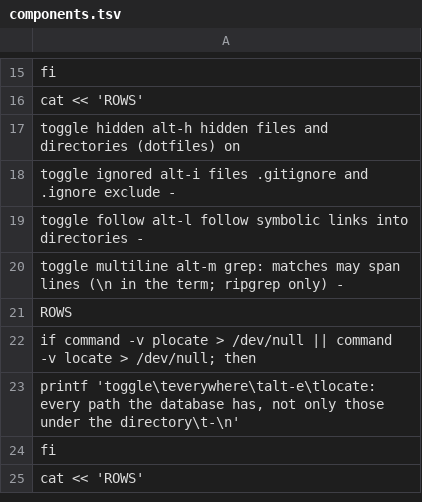
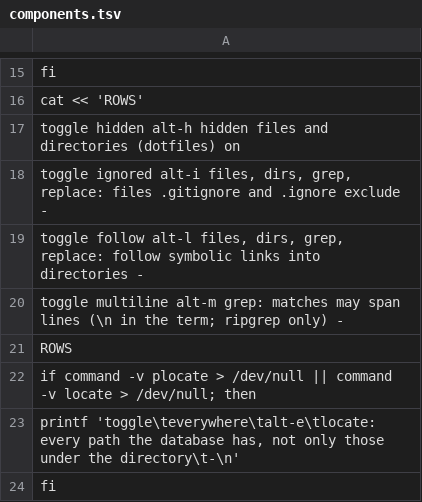
Before and after one commit to njhoffman/fzx, a TSV file: modules/files/components.tsv, drawn as a sheet; only a part is shown, gaps mark what is left out; the shorter side is filled out with more unchanged rows.

```diff
--- a/modules/files/components.tsv
+++ b/modules/files/components.tsv
@@ -17,4 +17,4 @@ cat << 'ROWS'
 toggle  hidden   alt-h  hidden files and directories (dotfiles)            on
-toggle  ignored  alt-i  files .gitignore and .ignore exclude                -
-toggle  follow   alt-l  follow symbolic links into directories             -
+toggle  ignored  alt-i  files, dirs, grep, replace: files .gitignore and .ignore exclude                -
+toggle  follow   alt-l  files, dirs, grep, replace: follow symbolic links into directories             -
 toggle  multiline  alt-m  grep: matches may span lines (\n in the term; ripgrep only)  -
```
Also changed, not shown: modules/github/components.tsv, modules/network/components.tsv, 11 other files.
